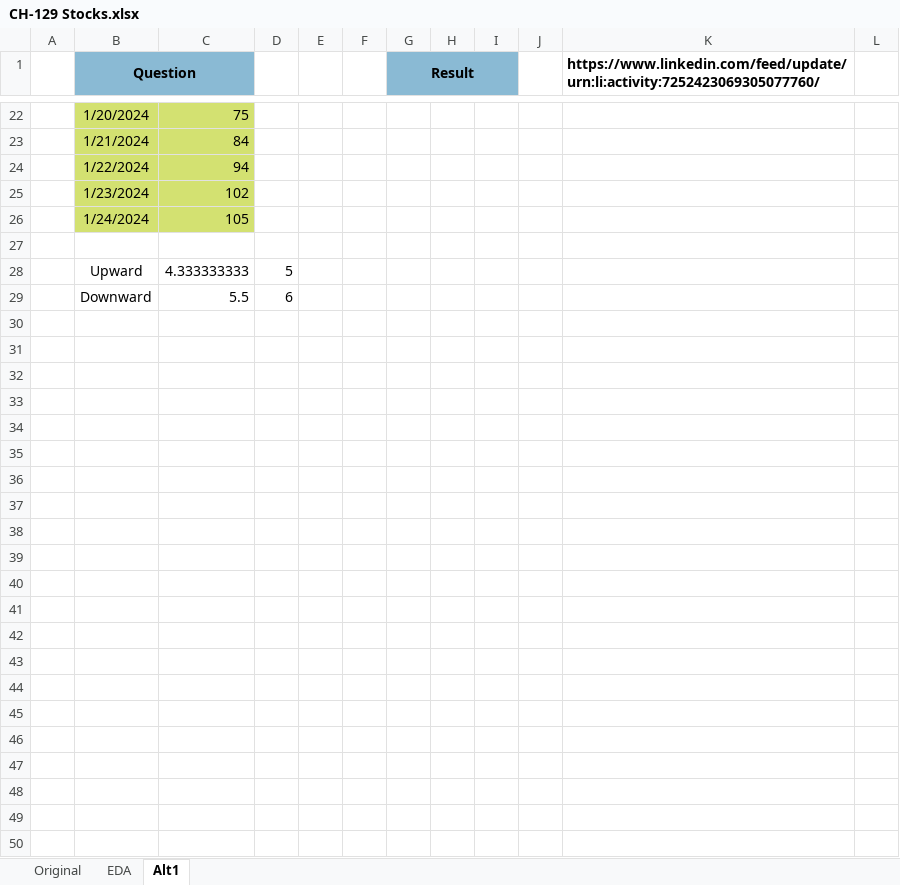
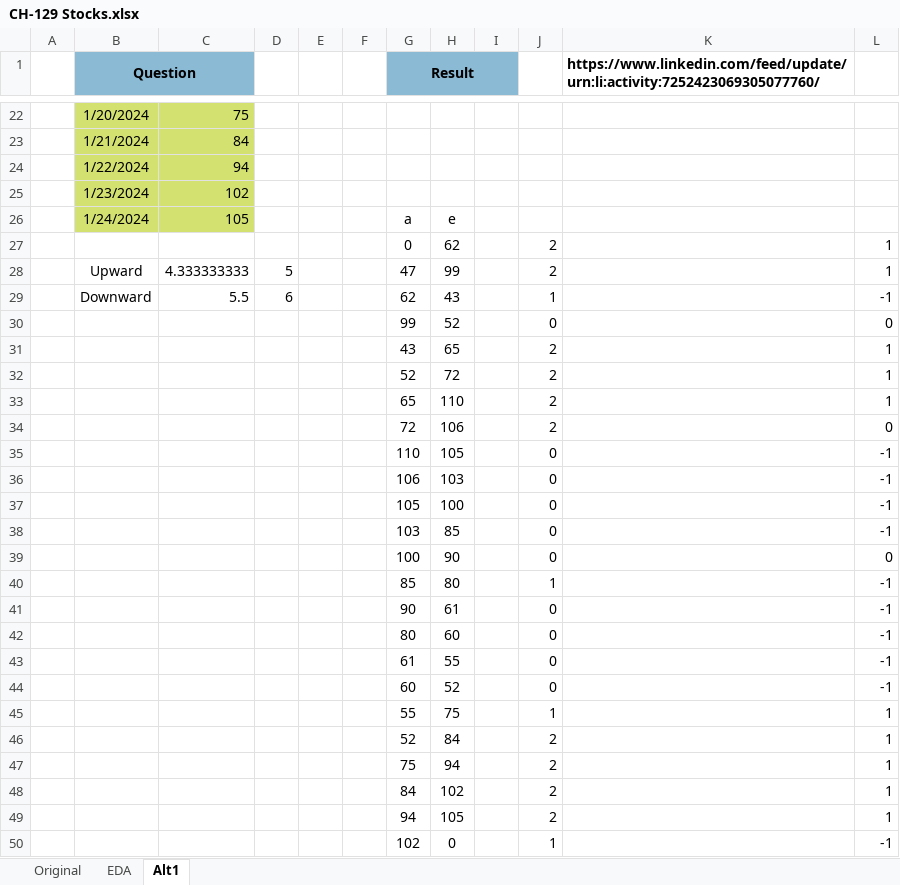
Before and after one commit to ziggle/PowerQueryBitsAndPieces, an Excel workbook: CH-129 Stocks.xlsx, sheet Alt1, drawn as a sheet; only a part is shown, gaps mark what is left out; values as stored, in another font and other column widths than the file's, no borders; removed rows and columns are numbered as before the commit, all else as after; the diff names each change by its address in the sheet, - before the commit and + after, or states it on an @@ line.

Commit message:
Tear apart Alt1

```diff
--- a/CH-129 Stocks.xlsx (sheet Alt1)
+++ b/CH-129 Stocks.xlsx (sheet Alt1)
-G26 (Result): (empty)
+G26 (Result): a
-H26: (empty)
+H26: e
-row 27: (empty)
+row 27:  |  |  |  |  |  | 0 | 62 |  | 2 |  | 1
-row 28:  | Upward | 4.333333333 | 5
-row 29:  | Downward | 5.5 | 6
+row 28:  | Upward | 4.333333333 | 5 |  |  | 47 | 99 |  | 2 |  | 1
+row 29:  | Downward | 5.5 | 6 |  |  | 62 | 43 |  | 1 |  | -1
+row 30:  |  |  |  |  |  | 99 | 52 |  | 0 |  | 0
+row 31:  |  |  |  |  |  | 43 | 65 |  | 2 |  | 1
+row 32:  |  |  |  |  |  | 52 | 72 |  | 2 |  | 1
+row 33:  |  |  |  |  |  | 65 | 110 |  | 2 |  | 1
+row 34:  |  |  |  |  |  | 72 | 106 |  | 2 |  | 0
+row 35:  |  |  |  |  |  | 110 | 105 |  | 0 |  | -1
+row 36:  |  |  |  |  |  | 106 | 103 |  | 0 |  | -1
+row 37:  |  |  |  |  |  | 105 | 100 |  | 0 |  | -1
+row 38:  |  |  |  |  |  | 103 | 85 |  | 0 |  | -1
+row 39:  |  |  |  |  |  | 100 | 90 |  | 0 |  | 0
+row 40:  |  |  |  |  |  | 85 | 80 |  | 1 |  | -1
+row 41:  |  |  |  |  |  | 90 | 61 |  | 0 |  | -1
+row 42:  |  |  |  |  |  | 80 | 60 |  | 0 |  | -1
+row 43:  |  |  |  |  |  | 61 | 55 |  | 0 |  | -1
+row 44:  |  |  |  |  |  | 60 | 52 |  | 0 |  | -1
+row 45:  |  |  |  |  |  | 55 | 75 |  | 1 |  | 1
+row 46:  |  |  |  |  |  | 52 | 84 |  | 2 |  | 1
+row 47:  |  |  |  |  |  | 75 | 94 |  | 2 |  | 1
+row 48:  |  |  |  |  |  | 84 | 102 |  | 2 |  | 1
+row 49:  |  |  |  |  |  | 94 | 105 |  | 2 |  | 1
+row 50:  |  |  |  |  |  | 102 | 0 |  | 1 |  | -1
```
